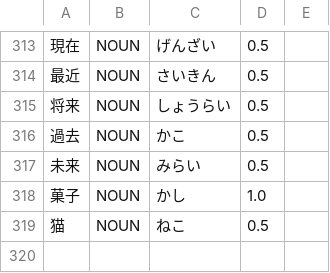
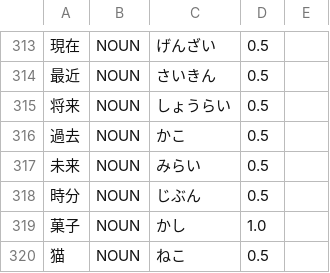
Before and after one commit to libraz/suzume, a TSV file: data/core/dictionary.tsv, drawn as a sheet; only a part is shown, gaps mark what is left out; the diff names each change by its address in the sheet, - before the commit and + after, or states it on an @@ line.

```diff
--- a/data/core/dictionary.tsv
+++ b/data/core/dictionary.tsv
+row 318: 時分 | NOUN | じぶん | 0.5
```
Also changed, not shown: 6 other files.
